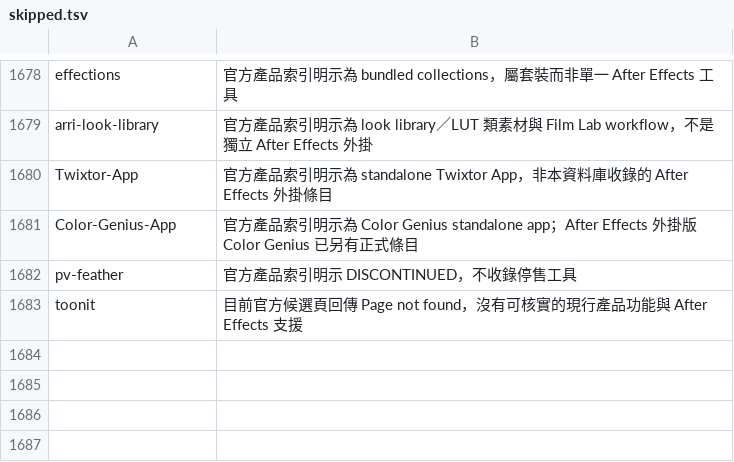
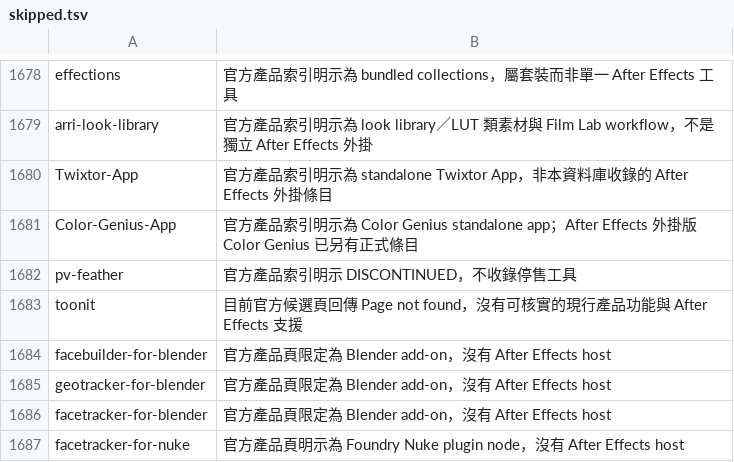
Before and after one commit to Tangzih0913/ae-effects-db, a TSV file: curation/skipped.tsv, drawn as a sheet; only a part is shown, gaps mark what is left out.

Commit message:
docs: curate KeenTools hosts

```diff
--- a/curation/skipped.tsv
+++ b/curation/skipped.tsv
@@ -1683 +1683,5 @@ pv-feather	官方產品索引明示 DISCONTINUED，不收錄停售工具
 toonit	目前官方候選頁回傳 Page not found，沒有可核實的現行產品功能與 After Effects 支援
+facebuilder-for-blender	官方產品頁限定為 Blender add-on，沒有 After Effects host
+geotracker-for-blender	官方產品頁限定為 Blender add-on，沒有 After Effects host
+facetracker-for-blender	官方產品頁限定為 Blender add-on，沒有 After Effects host
+facetracker-for-nuke	官方產品頁明示為 Foundry Nuke plugin node，沒有 After Effects host
```
Also changed, not shown: 1 other file.
